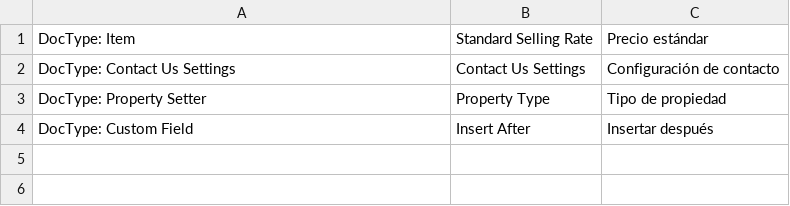
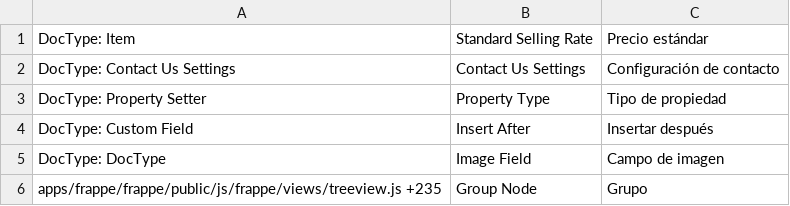
Before and after one commit to Nirchains/metal, a CSV file: metalgrafica/translations/es.csv, drawn as a sheet.

```diff
--- a/metalgrafica/translations/es.csv
+++ b/metalgrafica/translations/es.csv
@@ -4 +4,3 @@ DocType: Property Setter,Property Type,Tipo de propiedad
 DocType: Custom Field,Insert After,Insertar después
+DocType: DocType,Image Field,Campo de imagen
+apps/frappe/frappe/public/js/frappe/views/treeview.js +235,Group Node,Grupo
```
Also changed, not shown: 3 other files.
